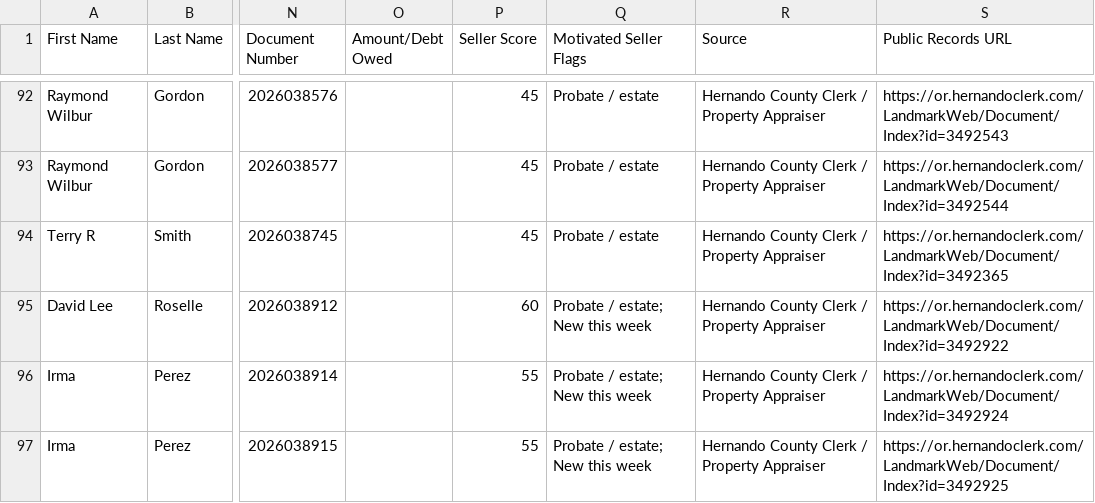
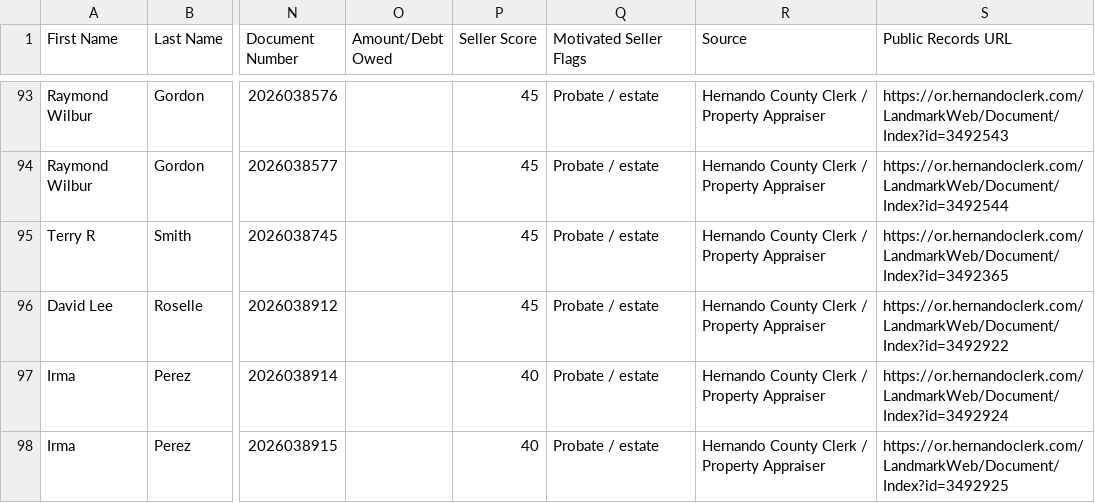
Before and after one commit to davidgunz13/hernando-lead-scraper, a CSV file: dashboard/datasift_export.csv, drawn as a sheet; only a part is shown, gaps mark what is left out; addresses are those after the commit; the diff covers the shown part only; the diff names each change by its address in the sheet, - before the commit and + after, or states it on an @@ line.

```diff
--- a/dashboard/datasift_export.csv
+++ b/dashboard/datasift_export.csv
-P96 (Seller Score): 60
+P96 (Seller Score): 45
-Q96:Q98 (Motivated Seller Flags): Probate / estate; New this week
+Q96:Q98 (Motivated Seller Flags): Probate / estate
-P97:P98 (Seller Score): 55
+P97:P98 (Seller Score): 40
```
Also changed, not shown: 7 added rows, 1 removed row and 8 edited cells elsewhere in this file, data/datasift_export.csv, 2 other files.
